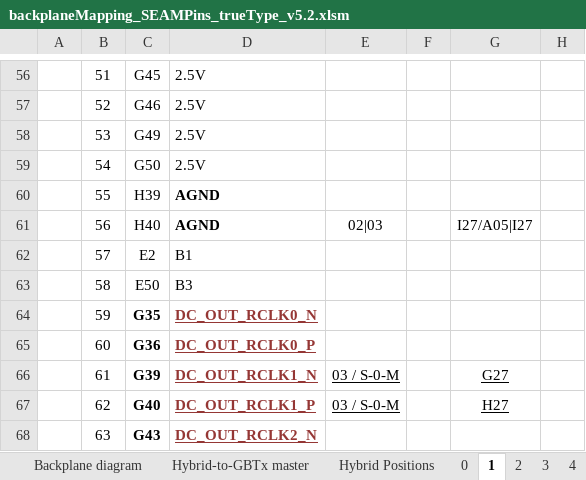
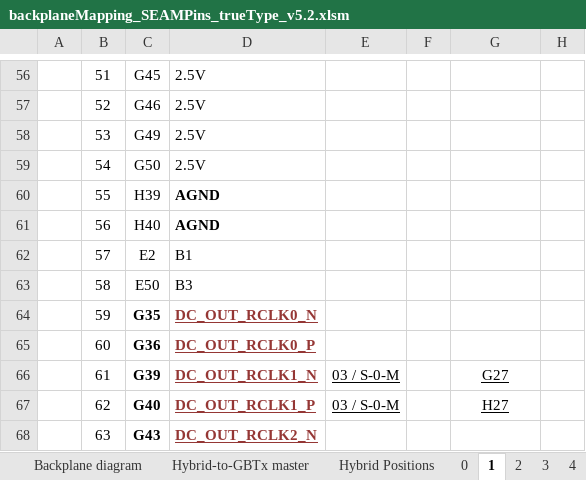
Before and after one commit to ZishuoYang/UT-Backplane-mapping, an Excel workbook: input/backplaneMapping_SEAMPins_trueType_v5.2.xlsm, sheet 1, drawn as a sheet; only a part is shown, gaps mark what is left out; values as stored, in another font and other column widths than the file's, no borders; conditional formats not drawn; the diff names each change by its address in the sheet, - before the commit and + after, or states it on an @@ line.

```diff
--- a/input/backplaneMapping_SEAMPins_trueType_v5.2.xlsm (sheet 1)
+++ b/input/backplaneMapping_SEAMPins_trueType_v5.2.xlsm (sheet 1)
-E61: 02|03
+E61: (empty)
-G61: I27/A05|I27
+G61: (empty)
```
Also changed, not shown: sheet 8, sheet 9, sheet 0, sheet 7, sheet 10, sheet 11, 3 more sheets, charts or pictures.
